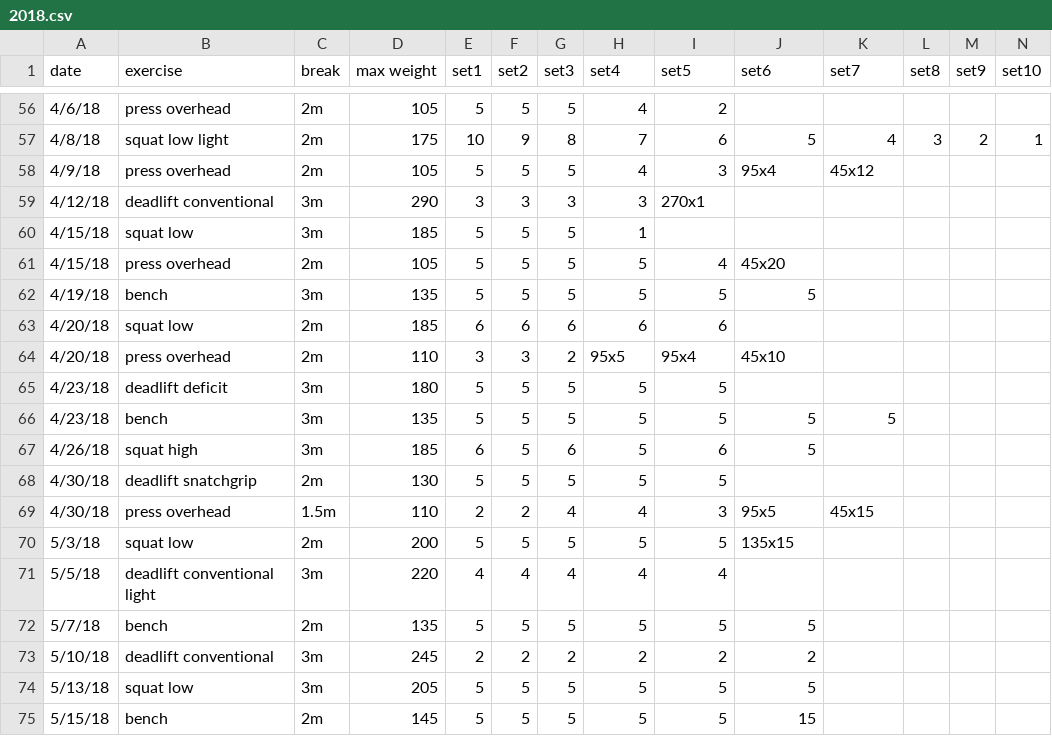
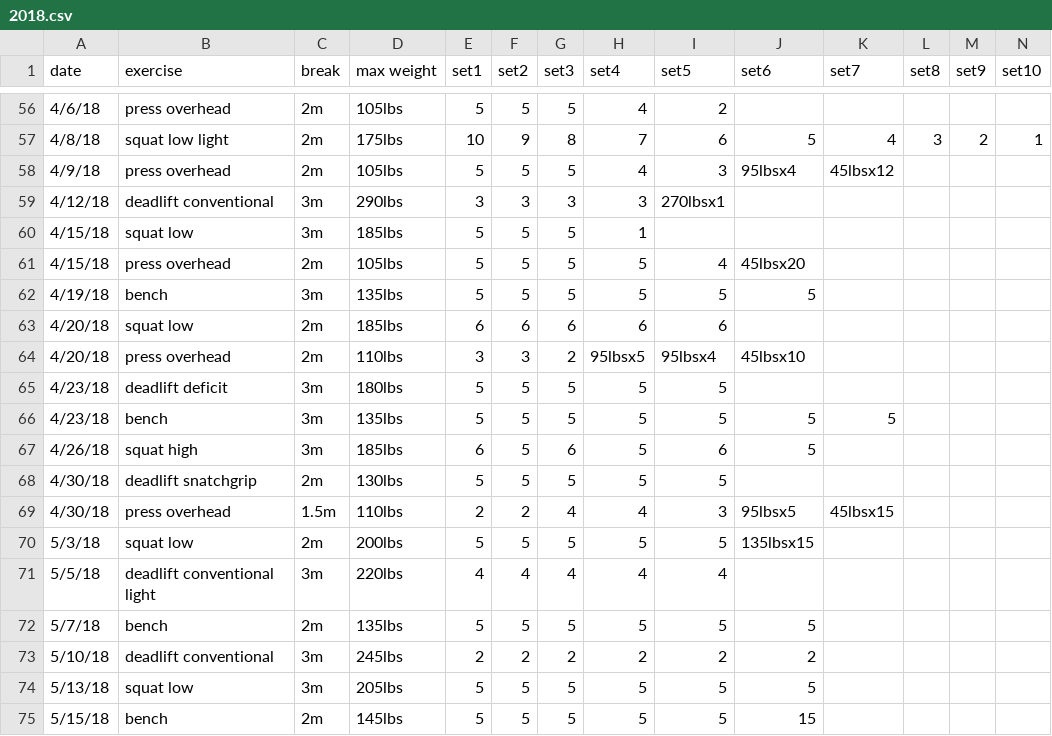
Before and after one commit to solenoid/exercise, a CSV file: 2018.csv, drawn as a sheet; only a part is shown, gaps mark what is left out; the diff covers the shown part only.

Commit message:
add in units for weights and naively handle them too

```diff
--- a/2018.csv
+++ b/2018.csv
@@ -56,20 +56,20 @@ date,exercise,break,max weight,set1,set2,set3,set4,set5,set6,set7,set8,set9,set1
-4/6/18,press overhead,2m,105,5,5,5,4,2,,,,,
-4/8/18,squat low light,2m,175,10,9,8,7,6,5,4,3,2,1
-4/9/18,press overhead,2m,105,5,5,5,4,3,95x4,45x12,,,
-4/12/18,deadlift conventional,3m,290,3,3,3,3,270x1,,,,,
-4/15/18,squat low,3m,185,5,5,5,1,,,,,,
-4/15/18,press overhead,2m,105,5,5,5,5,4,45x20,,,,
-4/19/18,bench,3m,135,5,5,5,5,5,5,,,,
-4/20/18,squat low,2m,185,6,6,6,6,6,,,,,
-4/20/18,press overhead,2m,110,3,3,2,95x5,95x4,45x10,,,,
-4/23/18,deadlift deficit,3m,180,5,5,5,5,5,,,,,
-4/23/18,bench,3m,135,5,5,5,5,5,5,5,,,
-4/26/18,squat high,3m,185,6,5,6,5,6,5,,,,
-4/30/18,deadlift snatchgrip,2m,130,5,5,5,5,5,,,,,
-4/30/18,press overhead,1.5m,110,2,2,4,4,3,95x5,45x15,,,
-5/3/18,squat low,2m,200,5,5,5,5,5,135x15,,,,
-5/5/18,deadlift conventional light,3m,220,4,4,4,4,4,,,,,
-5/7/18,bench,2m,135,5,5,5,5,5,5,,,,
-5/10/18,deadlift conventional,3m,245,2,2,2,2,2,2,,,,
-5/13/18,squat low,3m,205,5,5,5,5,5,5,,,,
-5/15/18,bench,2m,145,5,5,5,5,5,15,,,,
+4/6/18,press overhead,2m,105lbs,5,5,5,4,2,,,,,
+4/8/18,squat low light,2m,175lbs,10,9,8,7,6,5,4,3,2,1
+4/9/18,press overhead,2m,105lbs,5,5,5,4,3,95lbsx4,45lbsx12,,,
+4/12/18,deadlift conventional,3m,290lbs,3,3,3,3,270lbsx1,,,,,
+4/15/18,squat low,3m,185lbs,5,5,5,1,,,,,,
+4/15/18,press overhead,2m,105lbs,5,5,5,5,4,45lbsx20,,,,
+4/19/18,bench,3m,135lbs,5,5,5,5,5,5,,,,
+4/20/18,squat low,2m,185lbs,6,6,6,6,6,,,,,
+4/20/18,press overhead,2m,110lbs,3,3,2,95lbsx5,95lbsx4,45lbsx10,,,,
+4/23/18,deadlift deficit,3m,180lbs,5,5,5,5,5,,,,,
+4/23/18,bench,3m,135lbs,5,5,5,5,5,5,5,,,
+4/26/18,squat high,3m,185lbs,6,5,6,5,6,5,,,,
+4/30/18,deadlift snatchgrip,2m,130lbs,5,5,5,5,5,,,,,
+4/30/18,press overhead,1.5m,110lbs,2,2,4,4,3,95lbsx5,45lbsx15,,,
+5/3/18,squat low,2m,200lbs,5,5,5,5,5,135lbsx15,,,,
+5/5/18,deadlift conventional light,3m,220lbs,4,4,4,4,4,,,,,
+5/7/18,bench,2m,135lbs,5,5,5,5,5,5,,,,
+5/10/18,deadlift conventional,3m,245lbs,2,2,2,2,2,2,,,,
+5/13/18,squat low,3m,205lbs,5,5,5,5,5,5,,,,
+5/15/18,bench,2m,145lbs,5,5,5,5,5,15,,,,
```
Also changed, not shown: 157 edited cells elsewhere in this file, 1 other file.
